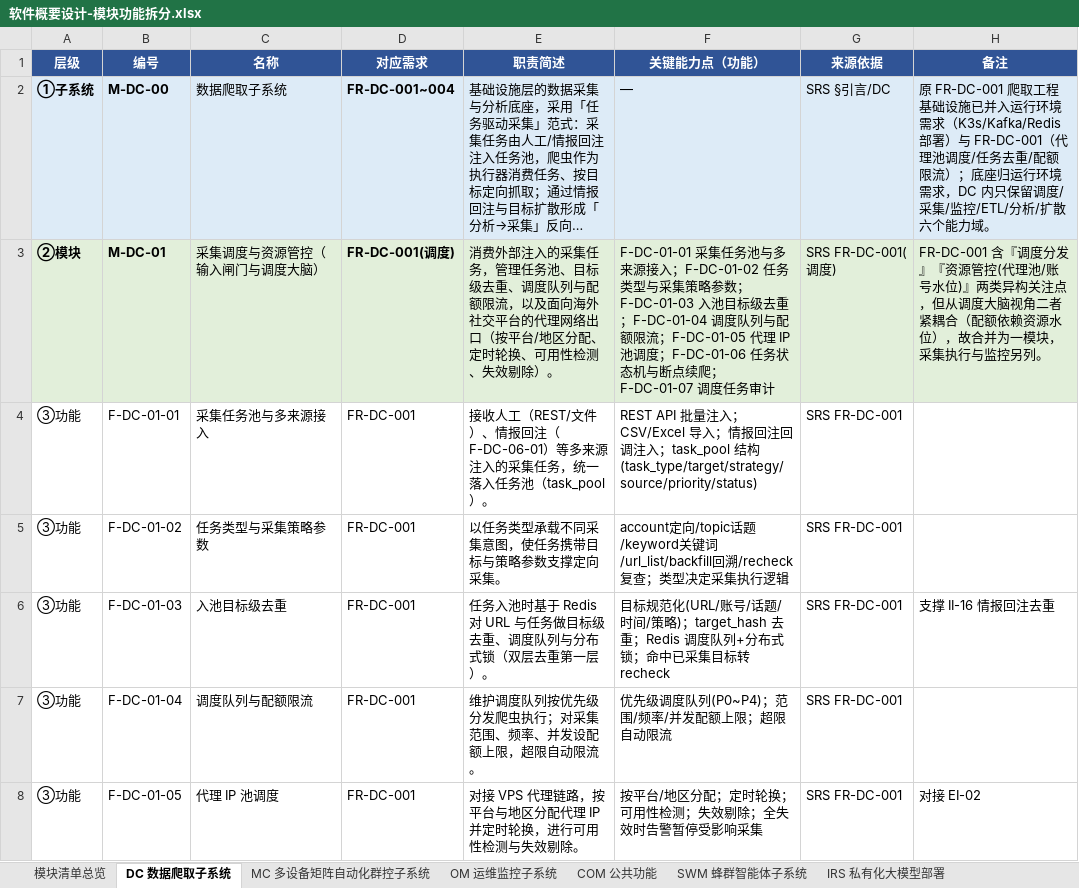
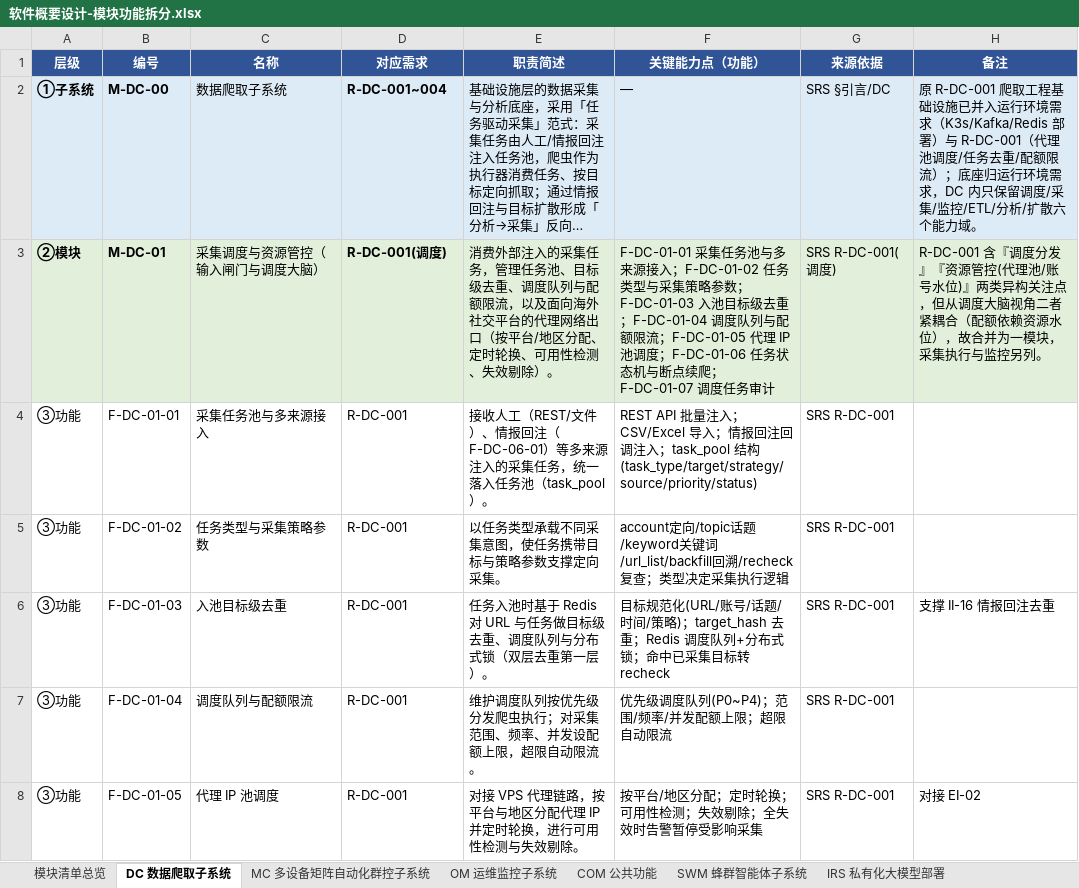
Before and after one commit to Sj-g/obsidian, an Excel workbook: 公司项目/认知作战/文档/软件概要设计-模块功能拆分.xlsx, sheet DC 数据爬取子系统, drawn as a sheet; only a part is shown; long unchanged cells end in …; values as stored, in another font and other column widths than the file's, no borders; the diff covers the shown part only; the diff names each change by its address in the sheet, - before the commit and + after, or states it on an @@ line.

```diff
--- a/公司项目/认知作战/文档/软件概要设计-模块功能拆分.xlsx (sheet DC 数据爬取子系统)
+++ b/公司项目/认知作战/文档/软件概要设计-模块功能拆分.xlsx (sheet DC 数据爬取子系统)
-D2 (对应需求): FR-DC-001~004
+D2 (对应需求): R-DC-001~004
-H2 (备注): 原 FR-DC-001 爬取工程基础设施已并入运行环境需求（K3s/Kafka/Redis 部署）与 FR-DC-001（代理池…
+H2 (备注): 原 R-DC-001 爬取工程基础设施已并入运行环境需求（K3s/Kafka/Redis 部署）与 R-DC-001（代理池…
-D3 (对应需求): FR-DC-001(调度)
+D3 (对应需求): R-DC-001(调度)
-G3 (来源依据): SRS FR-DC-001(调度)
+G3 (来源依据): SRS R-DC-001(调度)
-H3 (备注): FR-DC-001 含『调度…
+H3 (备注): R-DC-001 含『调度…
-D4:D8 (对应需求): FR-DC-001
+D4:D8 (对应需求): R-DC-001
-G4:G8 (来源依据): SRS FR-DC-001
+G4:G8 (来源依据): SRS R-DC-001
```
Also changed, not shown: 63 edited cells elsewhere in this sheet, sheet MC 多设备矩阵自动化群控子系统, sheet OCC 舆情作战业务子系统, sheet SWM 蜂群智能体子系统, sheet 模块清单总览, sheet OM 运维监控子系统, sheet COM 公共功能, 1 more sheet, 3 other files.
